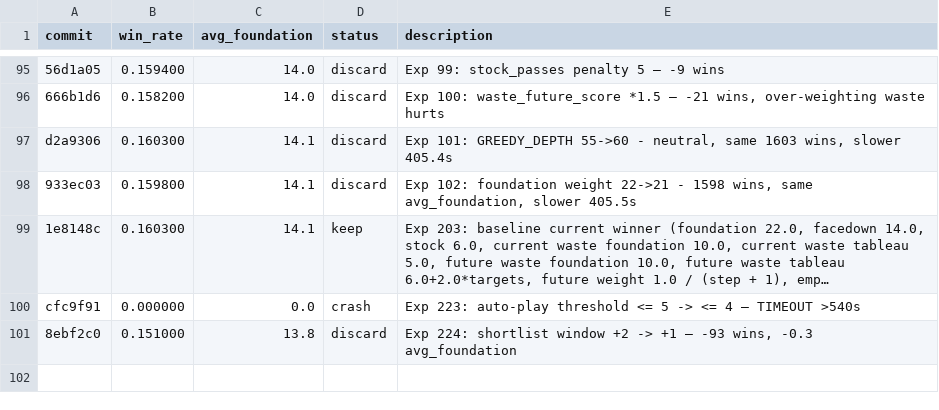
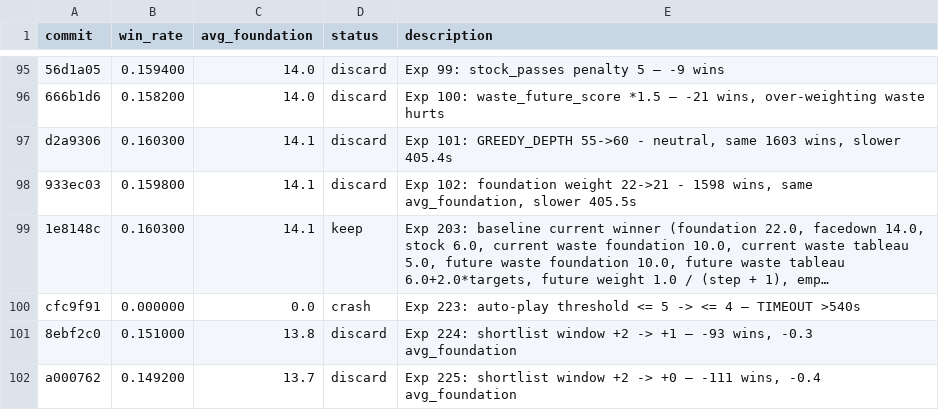
Before and after one commit to ridermw/autoresearch, a TSV file: autosolitaire/results.tsv, drawn as a sheet; only a part is shown, gaps mark what is left out; long unchanged cells end in …; the diff names each change by its address in the sheet, - before the commit and + after, or states it on an @@ line.

```diff
--- a/autosolitaire/results.tsv
+++ b/autosolitaire/results.tsv
+row 102: a000762 | 0.149200 | 13.7 | discard | Exp 225: shortlist window +2 -> +0 — -111 wins, -0.4 avg_foundation
```
Also changed, not shown: 1 other file.
